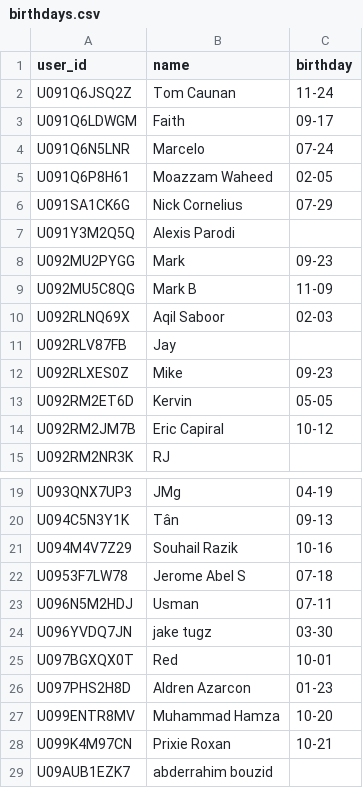
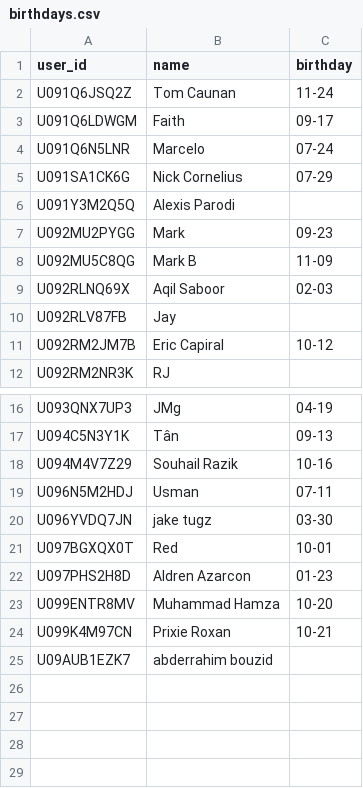
Before and after one commit to mhamza12599-ui/birthday-bot, a CSV file: birthdays.csv, drawn as a sheet; only a part is shown, gaps mark what is left out.

Commit message:
Update birthdays.csv

```diff
--- a/birthdays.csv
+++ b/birthdays.csv
@@ -4,3 +4,2 @@ U091Q6LDWGM,Faith,09-17
 U091Q6N5LNR,Marcelo,07-24
-U091Q6P8H61,Moazzam Waheed,02-05
 U091SA1CK6G,Nick Cornelius,07-29
@@ -11,4 +10,2 @@ U092RLNQ69X,Aqil Saboor,02-03
 U092RLV87FB,Jay,
-U092RLXES0Z,Mike,09-23
-U092RM2ET6D,Kervin,05-05
 U092RM2JM7B,Eric Capiral,10-12
@@ -21,3 +18,2 @@ U094C5N3Y1K,Tân,09-13
 U094M4V7Z29,Souhail Razik,10-16
-U0953F7LW78,Jerome Abel S,07-18
 U096N5M2HDJ,Usman,07-11
```
